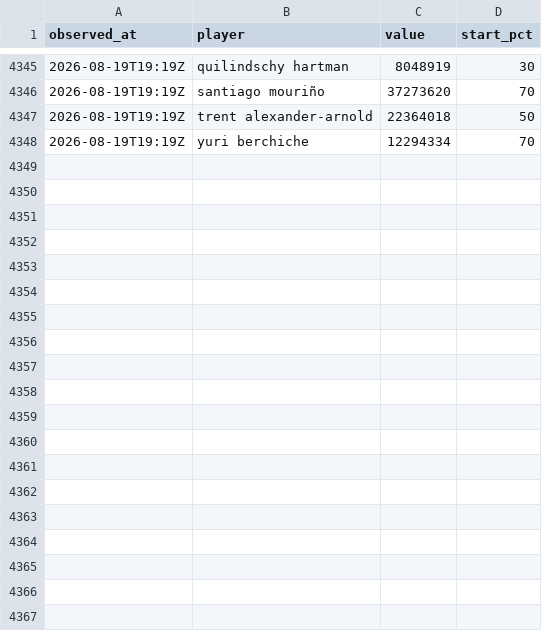
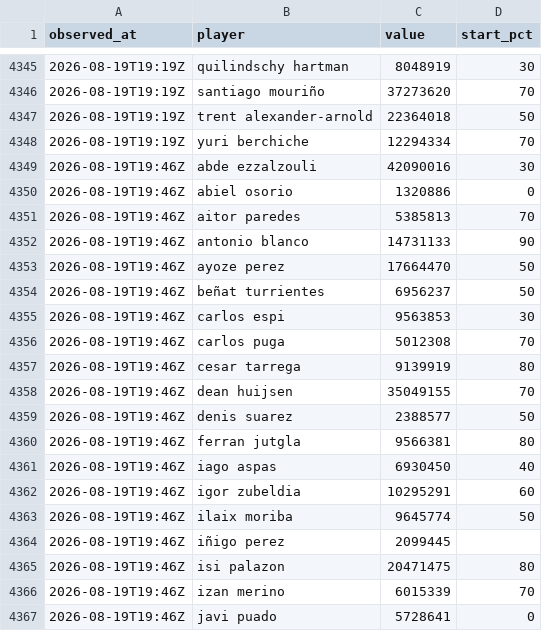
Before and after one commit to OrsM/liga_five_guys, a CSV file: data/decisions/slate_log.csv, drawn as a sheet; only a part is shown, gaps mark what is left out; the diff covers the shown part only.

```diff
--- a/data/decisions/slate_log.csv
+++ b/data/decisions/slate_log.csv
@@ -4348 +4348,20 @@ observed_at,player,value,start_pct
 2026-08-19T19:19Z,yuri berchiche,12294334,70
+2026-08-19T19:46Z,abde ezzalzouli,42090016,30
+2026-08-19T19:46Z,abiel osorio,1320886,0
+2026-08-19T19:46Z,aitor paredes,5385813,70
+2026-08-19T19:46Z,antonio blanco,14731133,90
+2026-08-19T19:46Z,ayoze perez,17664470,50
+2026-08-19T19:46Z,beñat turrientes,6956237,50
+2026-08-19T19:46Z,carlos espi,9563853,30
+2026-08-19T19:46Z,carlos puga,5012308,70
+2026-08-19T19:46Z,cesar tarrega,9139919,80
+2026-08-19T19:46Z,dean huijsen,35049155,70
+2026-08-19T19:46Z,denis suarez,2388577,50
+2026-08-19T19:46Z,ferran jutgla,9566381,80
+2026-08-19T19:46Z,iago aspas,6930450,40
+2026-08-19T19:46Z,igor zubeldia,10295291,60
+2026-08-19T19:46Z,ilaix moriba,9645774,50
+2026-08-19T19:46Z,iñigo perez,2099445,
+2026-08-19T19:46Z,isi palazon,20471475,80
+2026-08-19T19:46Z,izan merino,6015339,70
+2026-08-19T19:46Z,javi puado,5728641,0
```
Also changed, not shown: 19 added rows elsewhere in this file, data/decisions/cash_price_log.csv, data/decisions/xi_fielded.csv, 9 other files.
